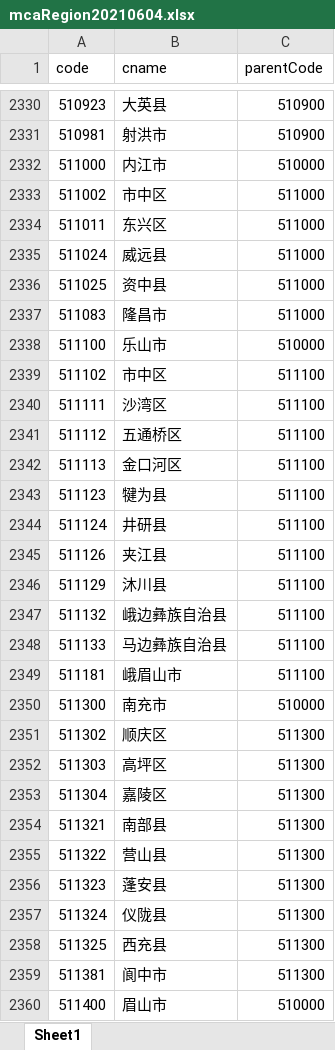
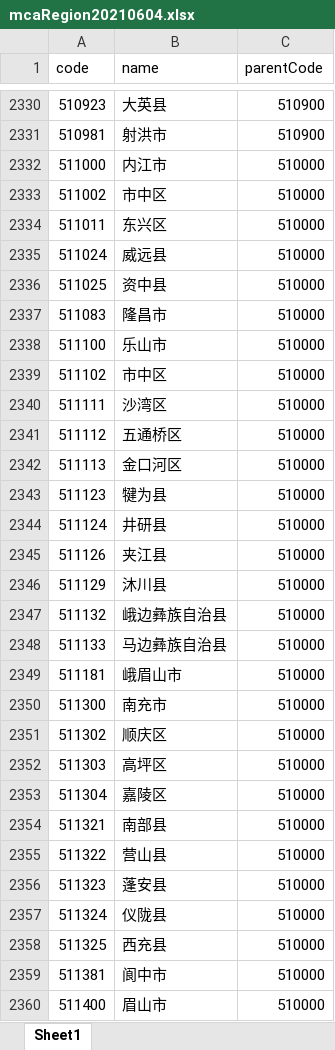
Before and after one commit to metestone/mcaDcode, an Excel workbook: 202105/mcaRegion20210604.xlsx, sheet Sheet1, drawn as a sheet; only a part is shown, gaps mark what is left out; values as stored, in another font and other column widths than the file's, no borders; the diff covers the shown part only; the diff names each change by its address in the sheet, - before the commit and + after, or states it on an @@ line.

```diff
--- a/202105/mcaRegion20210604.xlsx (sheet Sheet1)
+++ b/202105/mcaRegion20210604.xlsx (sheet Sheet1)
-B1: cname
+B1: name
-C2333:C2337 (parentCode): 511000
+C2333:C2337 (parentCode): 510000
-C2339:C2349 (parentCode): 511100
+C2339:C2349 (parentCode): 510000
-C2351:C2359 (parentCode): 511300
+C2351:C2359 (parentCode): 510000
```
Also changed, not shown: 976 edited cells elsewhere in this sheet, 2 other files.
